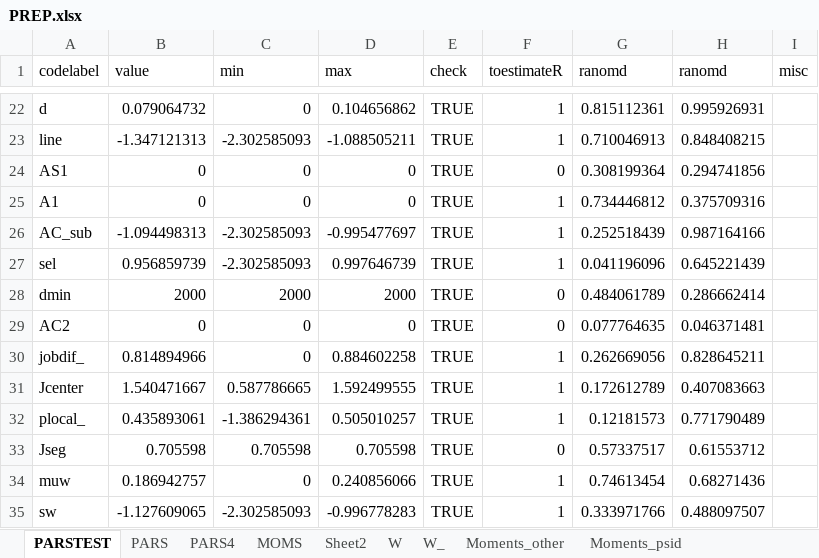
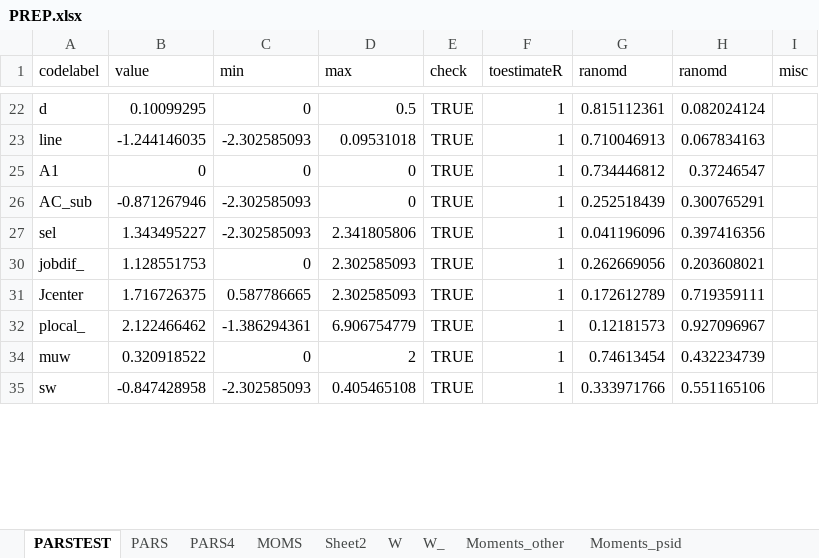
Before and after one commit to tranosov/JMP, an Excel workbook: input/PREP.xlsx, sheet PARSTEST, drawn as a sheet; only a part is shown, gaps mark what is left out; values as stored, in another font and other column widths than the file's, no borders; the diff covers the shown part only; the diff names each change by its address in the sheet, - before the commit and + after, or states it on an @@ line.

```diff
--- a/input/PREP.xlsx (sheet PARSTEST)
+++ b/input/PREP.xlsx (sheet PARSTEST)
-B22 (value): 0.079064732
+B22 (value): 0.10099295
-D22 (max): 0.104656862
+D22 (max): 0.5
-H22 (ranomd): 0.995926931
+H22 (ranomd): 0.082024124
-B23 (value): -1.347121313
+B23 (value): -1.244146035
-D23 (max): -1.088505211
+D23 (max): 0.09531018
-H23 (ranomd): 0.848408215
+H23 (ranomd): 0.067834163
-row 24: AS1 | 0 | 0 | 0 | TRUE | 0 | 0.308199364 | 0.294741856
-H25 (ranomd): 0.375709316
+H25 (ranomd): 0.37246547
-B26 (value): -1.094498313
+B26 (value): -0.871267946
-D26 (max): -0.995477697
+D26 (max): 0
-H26 (ranomd): 0.987164166
+H26 (ranomd): 0.300765291
-B27 (value): 0.956859739
+B27 (value): 1.343495227
-D27 (max): 0.997646739
+D27 (max): 2.341805806
-H27 (ranomd): 0.645221439
+H27 (ranomd): 0.397416356
-row 28: dmin | 2000 | 2000 | 2000 | TRUE | 0 | 0.484061789 | 0.286662414
-row 29: AC2 | 0 | 0 | 0 | TRUE | 0 | 0.077764635 | 0.046371481
-B30 (value): 0.814894966
+B30 (value): 1.128551753
-D30 (max): 0.884602258
+D30 (max): 2.302585093
-H30 (ranomd): 0.828645211
+H30 (ranomd): 0.203608021
-B31 (value): 1.540471667
+B31 (value): 1.716726375
-D31 (max): 1.592499555
+D31 (max): 2.302585093
-H31 (ranomd): 0.407083663
+H31 (ranomd): 0.719359111
-B32 (value): 0.435893061
+B32 (value): 2.122466462
-D32 (max): 0.505010257
+D32 (max): 6.906754779
-H32 (ranomd): 0.771790489
+H32 (ranomd): 0.927096967
-row 33: Jseg | 0.705598 | 0.705598 | 0.705598 | TRUE | 0 | 0.57337517 | 0.61553712
-B34 (value): 0.186942757
+B34 (value): 0.320918522
-D34 (max): 0.240856066
+D34 (max): 2
-H34 (ranomd): 0.68271436
+H34 (ranomd): 0.432234739
-B35 (value): -1.127609065
+B35 (value): -0.847428958
-D35 (max): -0.996778283
+D35 (max): 0.405465108
-H35 (ranomd): 0.488097507
+H35 (ranomd): 0.551165106
```
Also changed, not shown: 28 removed rows and 29 edited cells elsewhere in this sheet, sheet PARS, hidden cells, 2 other files.
